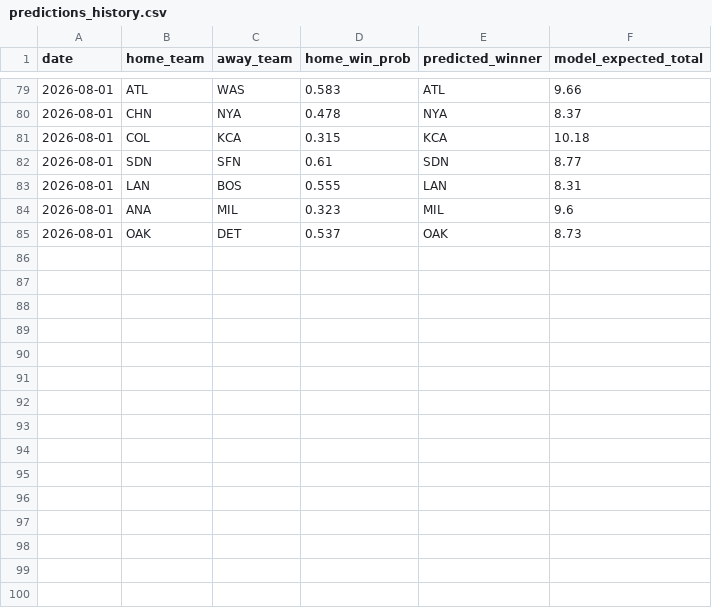
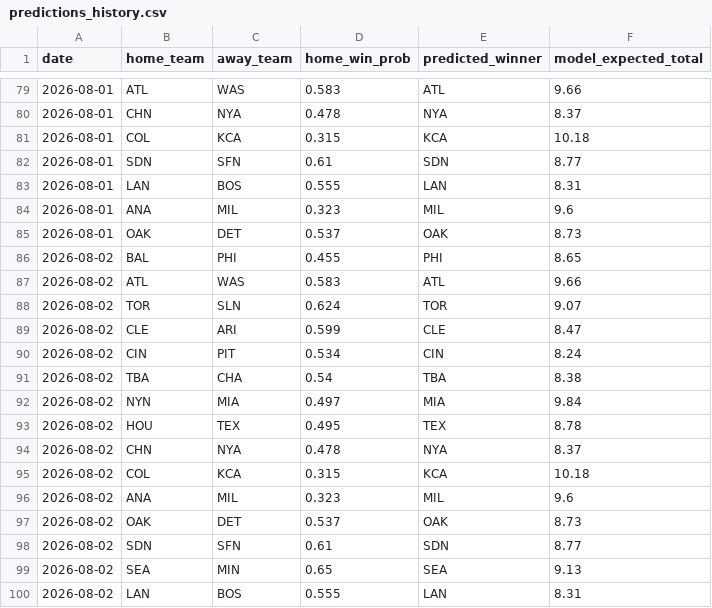
Before and after one commit to andrewhen1999/AutoMLBPredict, a CSV file: MLBPredict/output/predictions_history.csv, drawn as a sheet; only a part is shown, gaps mark what is left out; the diff names each change by its address in the sheet, - before the commit and + after, or states it on an @@ line.

```diff
--- a/MLBPredict/output/predictions_history.csv
+++ b/MLBPredict/output/predictions_history.csv
+row 86: 2026-08-02 | BAL | PHI | 0.455 | PHI | 8.65
+row 87: 2026-08-02 | ATL | WAS | 0.583 | ATL | 9.66
+row 88: 2026-08-02 | TOR | SLN | 0.624 | TOR | 9.07
+row 89: 2026-08-02 | CLE | ARI | 0.599 | CLE | 8.47
+row 90: 2026-08-02 | CIN | PIT | 0.534 | CIN | 8.24
+row 91: 2026-08-02 | TBA | CHA | 0.54 | TBA | 8.38
+row 92: 2026-08-02 | NYN | MIA | 0.497 | MIA | 9.84
+row 93: 2026-08-02 | HOU | TEX | 0.495 | TEX | 8.78
+row 94: 2026-08-02 | CHN | NYA | 0.478 | NYA | 8.37
+row 95: 2026-08-02 | COL | KCA | 0.315 | KCA | 10.18
+row 96: 2026-08-02 | ANA | MIL | 0.323 | MIL | 9.6
+row 97: 2026-08-02 | OAK | DET | 0.537 | OAK | 8.73
+row 98: 2026-08-02 | SDN | SFN | 0.61 | SDN | 8.77
+row 99: 2026-08-02 | SEA | MIN | 0.65 | SEA | 9.13
+row 100: 2026-08-02 | LAN | BOS | 0.555 | LAN | 8.31
```
